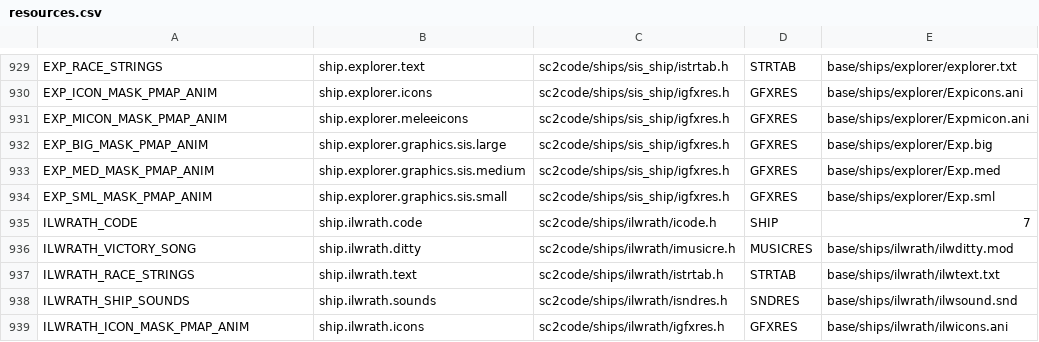
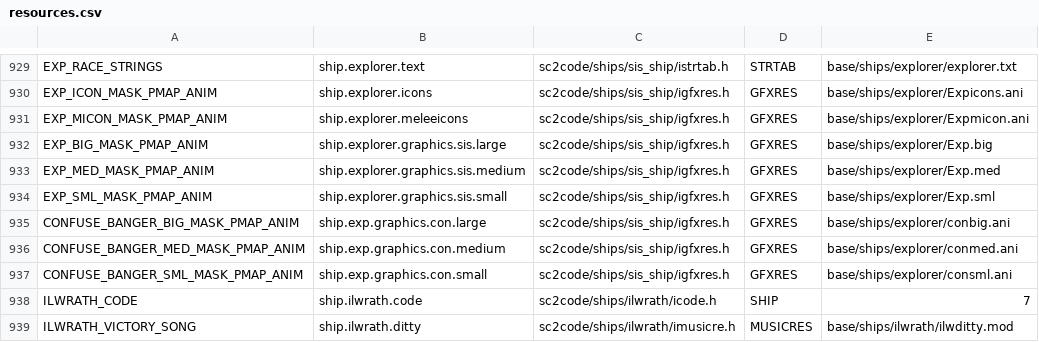
Before and after one commit to trinaryouroboros/project6014, a CSV file: tools/resmap/resources.csv, drawn as a sheet; only a part is shown, gaps mark what is left out; the shorter side is filled out with more unchanged rows; the diff names each change by its address in the sheet, - before the commit and + after, or states it on an @@ line.

Commit message:
New secondary for explorer: Confusion Banger(tm). A bit like melnorme confusion ray, but has very short duration and doesn't prevent secondary weapon use. Instead prevents thrust. Has druugecannon-like knock as an added bonus.

```diff
--- a/tools/resmap/resources.csv
+++ b/tools/resmap/resources.csv
+row 935: CONFUSE_BANGER_BIG_MASK_PMAP_ANIM | ship.exp.graphics.con.large | sc2code/ships/sis_ship/igfxres.h | GFXRES | base/ships/explorer/conbig.ani
+row 936: CONFUSE_BANGER_MED_MASK_PMAP_ANIM | ship.exp.graphics.con.medium | sc2code/ships/sis_ship/igfxres.h | GFXRES | base/ships/explorer/conmed.ani
+row 937: CONFUSE_BANGER_SML_MASK_PMAP_ANIM | ship.exp.graphics.con.small | sc2code/ships/sis_ship/igfxres.h | GFXRES | base/ships/explorer/consml.ani
```
Also changed, not shown: 36 other files.
